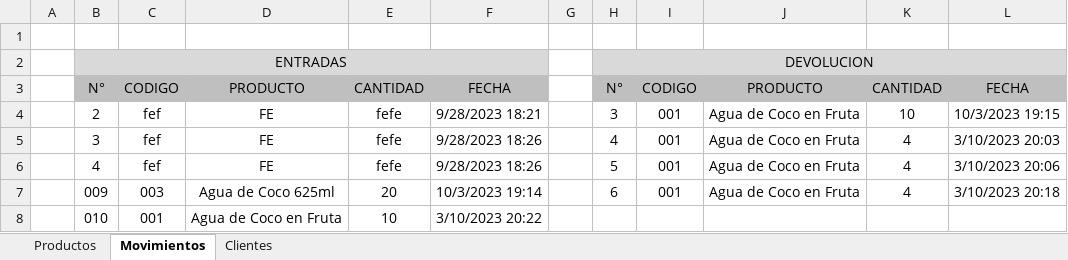
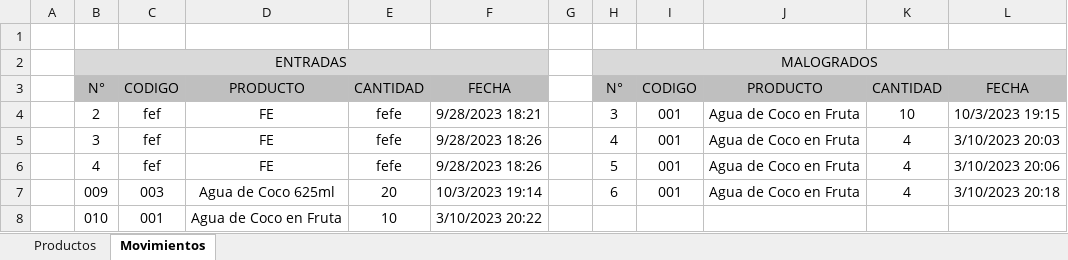
Before and after one commit to jlztark/CocoBross, an Excel workbook: CocoBross - Base de Datos.xlsm, sheet Movimientos, drawn as a sheet; values as stored, in another font and other column widths than the file's, no borders; the diff names each change by its address in the sheet, - before the commit and + after, or states it on an @@ line.

```diff
--- a/CocoBross - Base de Datos.xlsm (sheet Movimientos)
+++ b/CocoBross - Base de Datos.xlsm (sheet Movimientos)
-sheet tab: Clientes
-H2: DEVOLUCION
+H2: MALOGRADOS
```
Also changed, not shown: sheet Productos, CocoBross.xlsm, 7 other files.
